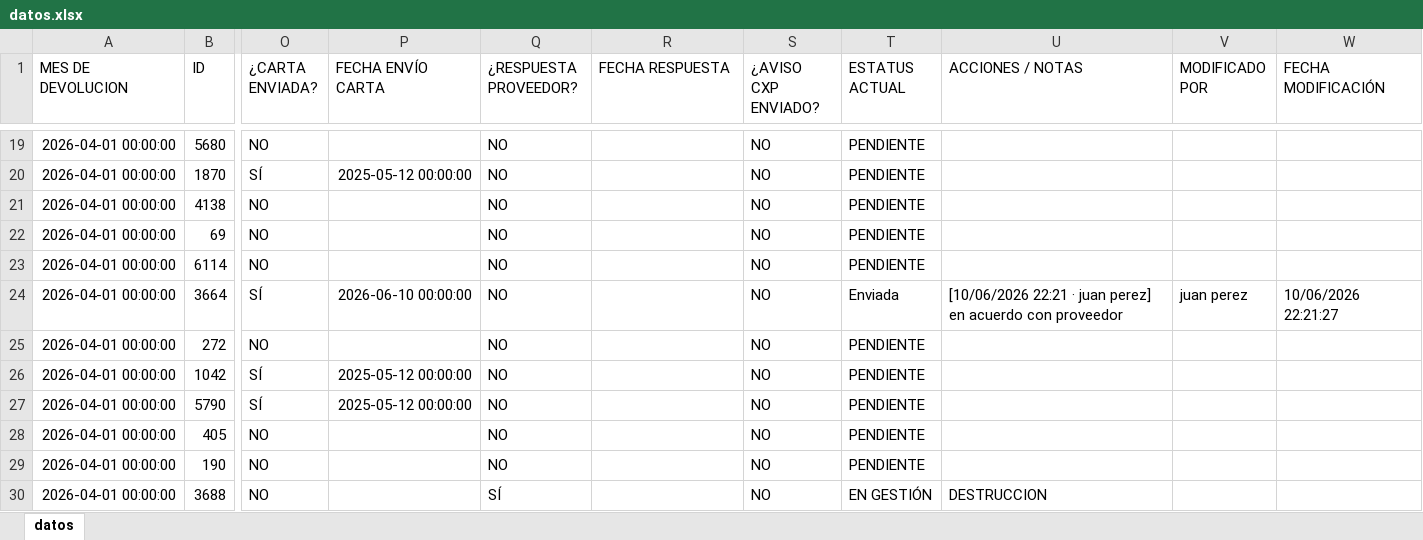
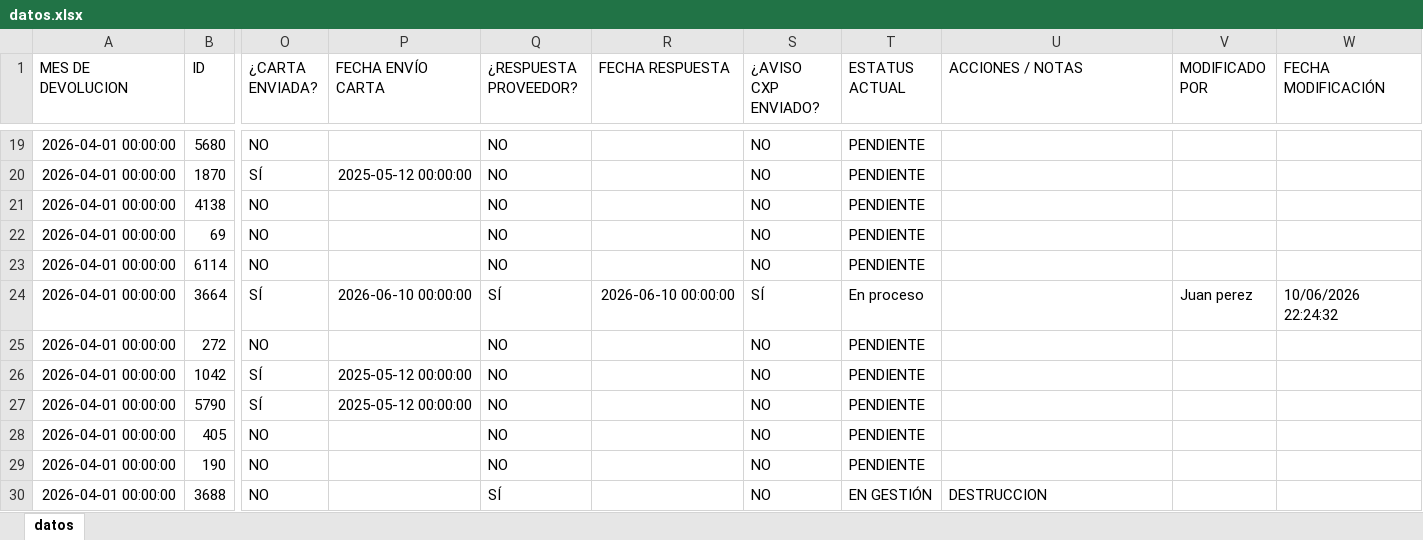
Before and after one commit to ftrevinor001-tr/dashboard-reclamaciones, an Excel workbook: datos.xlsx, sheet datos, drawn as a sheet; only a part is shown, gaps mark what is left out; values as stored, in another font and other column widths than the file's, no borders; the diff names each change by its address in the sheet, - before the commit and + after, or states it on an @@ line.

Commit message:
Actualización reclamación 3664 | DC-AB032: 'PENDIENTE' → 'En proceso' por Juan perez (10/06/2026 22:24)

```diff
--- a/datos.xlsx (sheet datos)
+++ b/datos.xlsx (sheet datos)
-Q24 (¿RESPUESTA PROVEEDOR?): NO
+Q24 (¿RESPUESTA PROVEEDOR?): SÍ
-R24 (FECHA RESPUESTA): (empty)
+R24 (FECHA RESPUESTA): 2026-06-10 00:00:00
-S24 (¿AVISO CXP ENVIADO?): NO
+S24 (¿AVISO CXP ENVIADO?): SÍ
-T24 (ESTATUS ACTUAL): Enviada
+T24 (ESTATUS ACTUAL): En proceso
-U24 (ACCIONES / NOTAS): [10/06/2026 22:21 · juan perez] en acuerdo con proveedor
+U24 (ACCIONES / NOTAS): (empty)
-V24 (MODIFICADO POR): juan perez
+V24 (MODIFICADO POR): Juan perez
-W24 (FECHA MODIFICACIÓN): 10/06/2026 22:21:27
+W24 (FECHA MODIFICACIÓN): 10/06/2026 22:24:32
```
